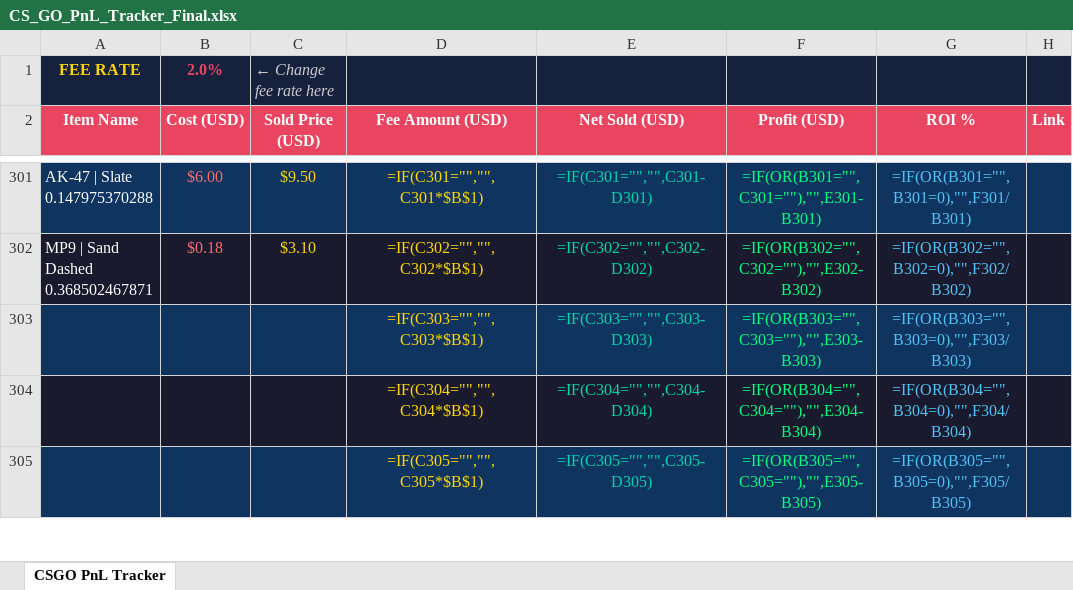
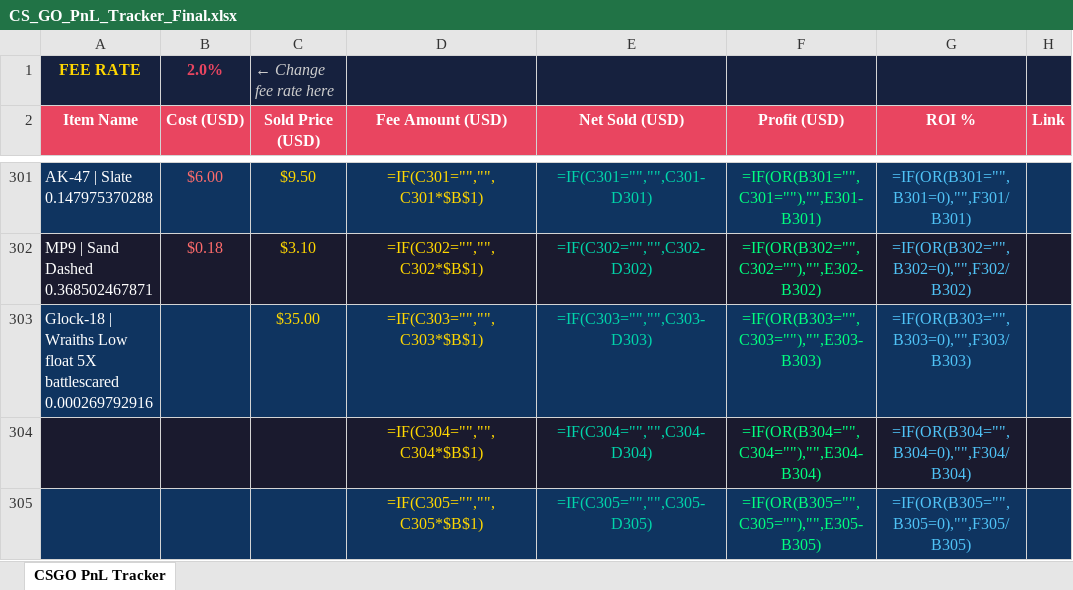
Before and after one commit to ChardXBT/auto-lister, an Excel workbook: CS_GO_PnL_Tracker_Final.xlsx, sheet CSGO PnL Tracker, drawn as a sheet; only a part is shown, gaps mark what is left out; values as stored, in another font and other column widths than the file's, no borders; formulas without a stored value are shown as written; the diff names each change by its address in the sheet, - before the commit and + after, or states it on an @@ line.

```diff
--- a/CS_GO_PnL_Tracker_Final.xlsx (sheet CSGO PnL Tracker)
+++ b/CS_GO_PnL_Tracker_Final.xlsx (sheet CSGO PnL Tracker)
-A303 (Item Name): (empty)
+A303 (Item Name): Glock-18 | Wraiths Low float 5X battlescared 0.000269792916
-C303 (Sold Price (USD)): (empty)
+C303 (Sold Price (USD)): $35.00
```
Also changed, not shown: 2 other files.
